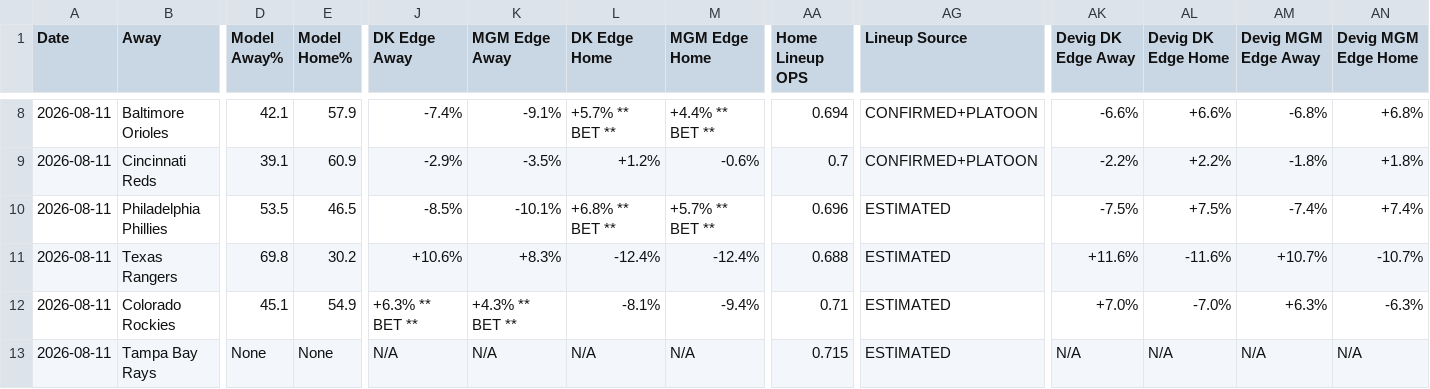
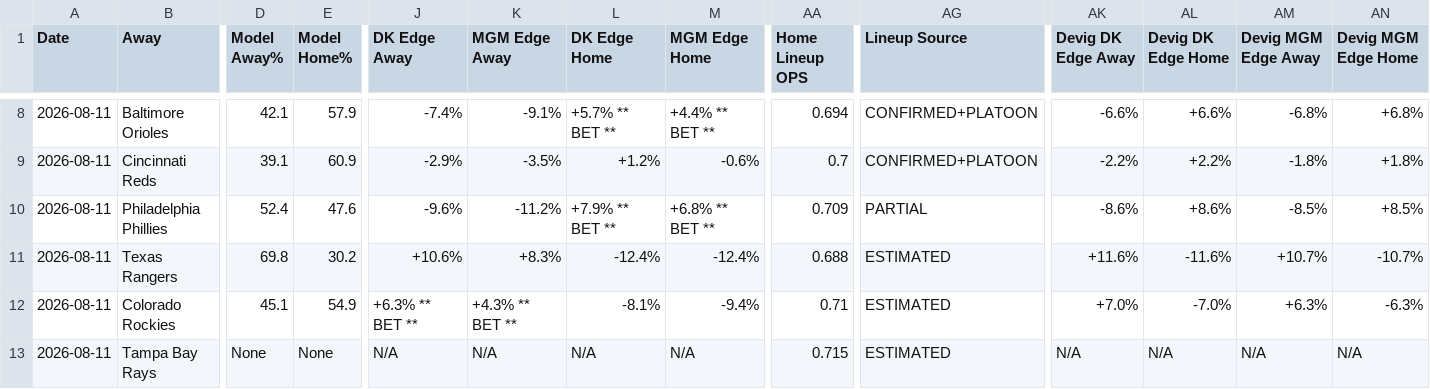
Before and after one commit to myles00price/baseball-model, a CSV file: picks_2026-08-11.csv, drawn as a sheet; only a part is shown, gaps mark what is left out; the diff covers the shown part only; the diff names each change by its address in the sheet, - before the commit and + after, or states it on an @@ line.

Commit message:
lineup lock update 2026-08-11

```diff
--- a/picks_2026-08-11.csv
+++ b/picks_2026-08-11.csv
-D10 (Model Away%): 53.5
+D10 (Model Away%): 52.4
-E10 (Model Home%): 46.5
+E10 (Model Home%): 47.6
-J10 (DK Edge Away): -8.5%
+J10 (DK Edge Away): -9.6%
-K10 (MGM Edge Away): -10.1%
+K10 (MGM Edge Away): -11.2%
-L10 (DK Edge Home): +6.8% ** BET **
+L10 (DK Edge Home): +7.9% ** BET **
-M10 (MGM Edge Home): +5.7% ** BET **
+M10 (MGM Edge Home): +6.8% ** BET **
-AA10 (Home Lineup OPS): 0.696
+AA10 (Home Lineup OPS): 0.709
-AG10 (Lineup Source): ESTIMATED
+AG10 (Lineup Source): PARTIAL
-AK10 (Devig DK Edge Away): -7.5%
+AK10 (Devig DK Edge Away): -8.6%
-AL10 (Devig DK Edge Home): +7.5%
+AL10 (Devig DK Edge Home): +8.6%
-AM10 (Devig MGM Edge Away): -7.4%
+AM10 (Devig MGM Edge Away): -8.5%
-AN10 (Devig MGM Edge Home): +7.4%
+AN10 (Devig MGM Edge Home): +8.5%
```
Also changed, not shown: 35 edited cells elsewhere in this file, 2 other files.
